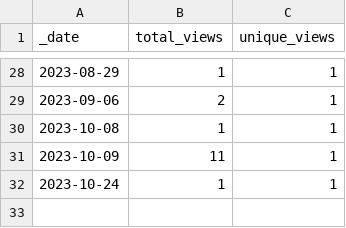
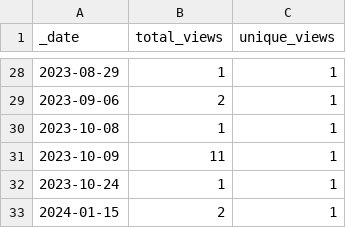
Before and after one commit to roberts-farm-of-ideas/10, a CSV file: traffic/views.csv, drawn as a sheet; only a part is shown, gaps mark what is left out; the diff names each change by its address in the sheet, - before the commit and + after, or states it on an @@ line.

```diff
--- a/traffic/views.csv
+++ b/traffic/views.csv
+row 33: 2024-01-15 | 2 | 1
```
Also changed, not shown: traffic/clones.csv, 1 other file.
